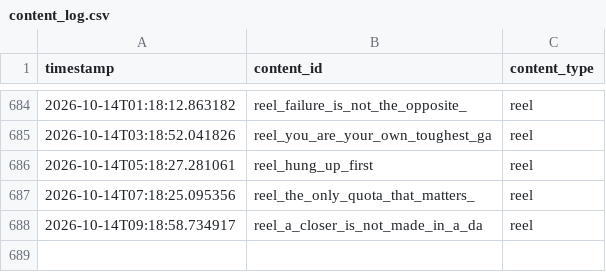
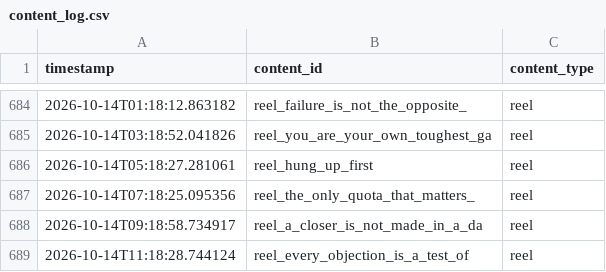
Before and after one commit to pruthvi-builds/closer-code-engine, a CSV file: content_data/content_log.csv, drawn as a sheet; only a part is shown, gaps mark what is left out.

Commit message:
Log confirmed post 2026-10-14T11:18:28Z

```diff
--- a/content_data/content_log.csv
+++ b/content_data/content_log.csv
@@ -688 +688,2 @@ timestamp,content_id,content_type
 2026-10-14T09:18:58.734917,reel_a_closer_is_not_made_in_a_da,reel
+2026-10-14T11:18:28.744124,reel_every_objection_is_a_test_of,reel
```
